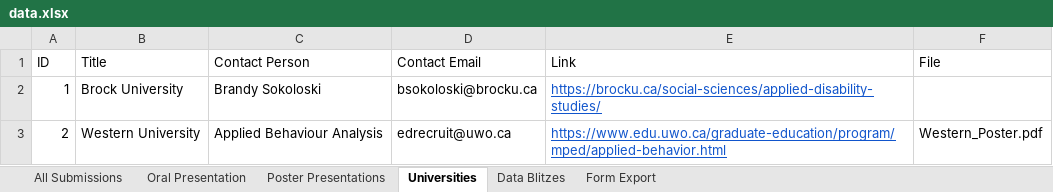
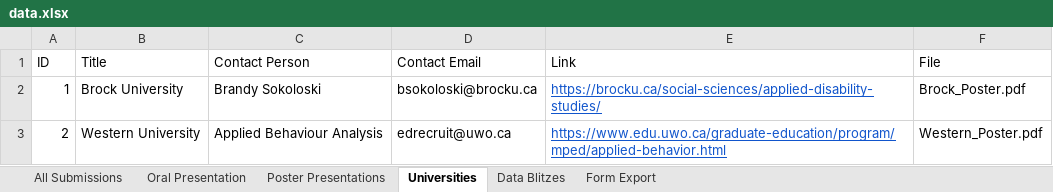
Before and after one commit to knicklabs/oaddrsig2021, an Excel workbook: data/data.xlsx, sheet Universities, drawn as a sheet; values as stored, in another font and other column widths than the file's, no borders; the diff names each change by its address in the sheet, - before the commit and + after, or states it on an @@ line.

```diff
--- a/data/data.xlsx (sheet Universities)
+++ b/data/data.xlsx (sheet Universities)
-F2 (File): (empty)
+F2 (File): Brock_Poster.pdf
```
Also changed, not shown: sheet Poster Presentations, 8 other files.
